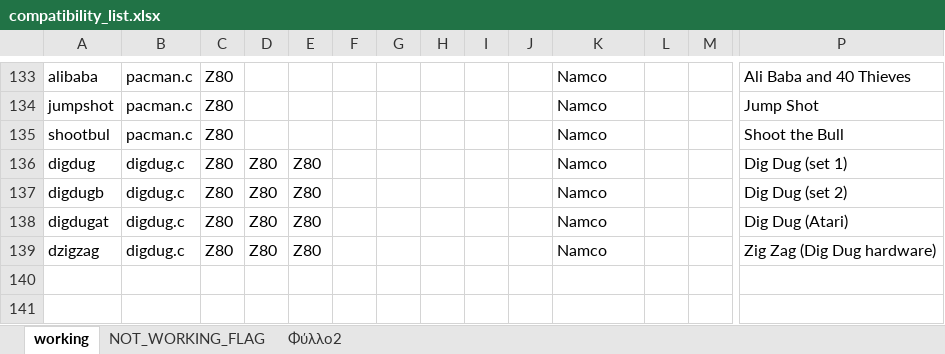
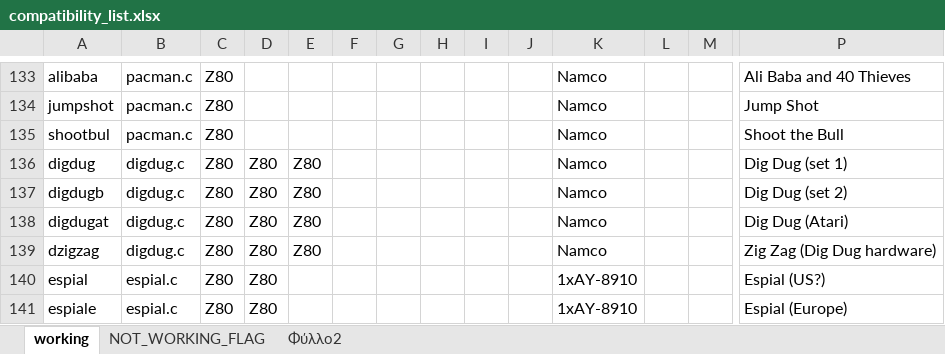
Before and after one commit to georgemoralis/arcadeflex-037b16, an Excel workbook: emulator/compatibility_list.xlsx, sheet working, drawn as a sheet; only a part is shown, gaps mark what is left out; values as stored, in another font and other column widths than the file's, no borders; rows hold the shown columns only; the diff names each change by its address in the sheet, - before the commit and + after, or states it on an @@ line.

Commit message:
added working espial driver

```diff
--- a/emulator/compatibility_list.xlsx (sheet working)
+++ b/emulator/compatibility_list.xlsx (sheet working)
+row 140: espial | espial.c | Z80 | Z80 |  |  |  |  |  |  | 1xAY-8910 |  |  | Espial (US?)
+row 141: espiale | espial.c | Z80 | Z80 |  |  |  |  |  |  | 1xAY-8910 |  |  | Espial (Europe)
```
Also changed, not shown: sheet Φύλλο2, 3 other files.
